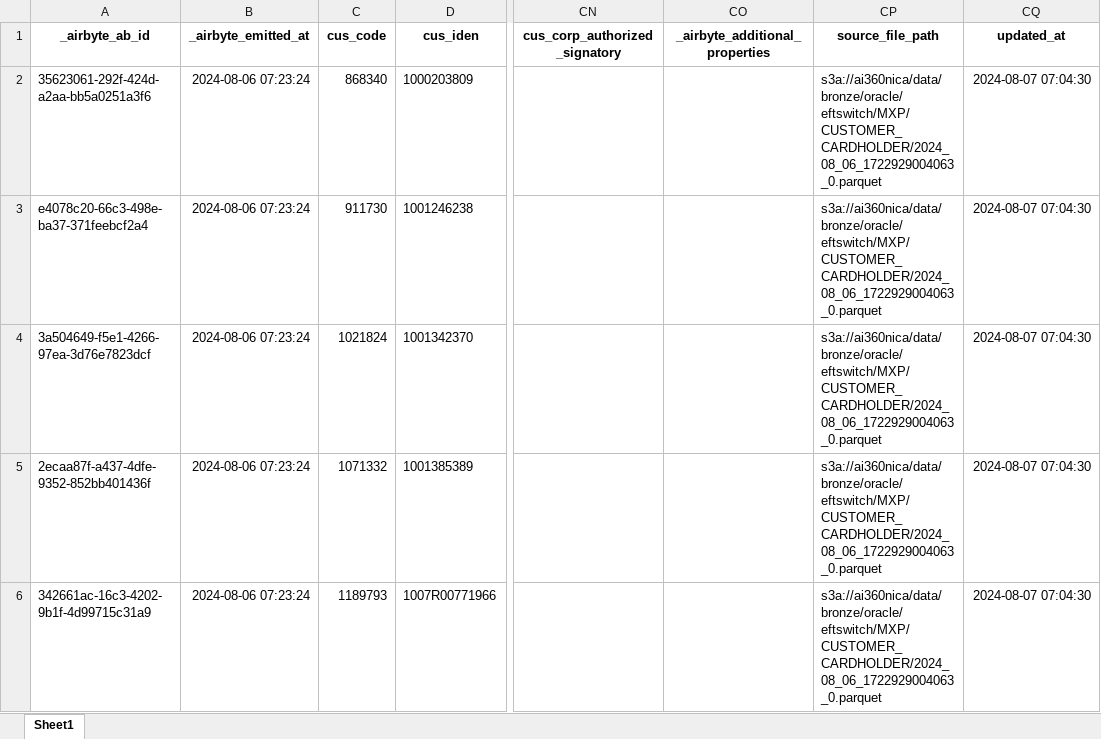
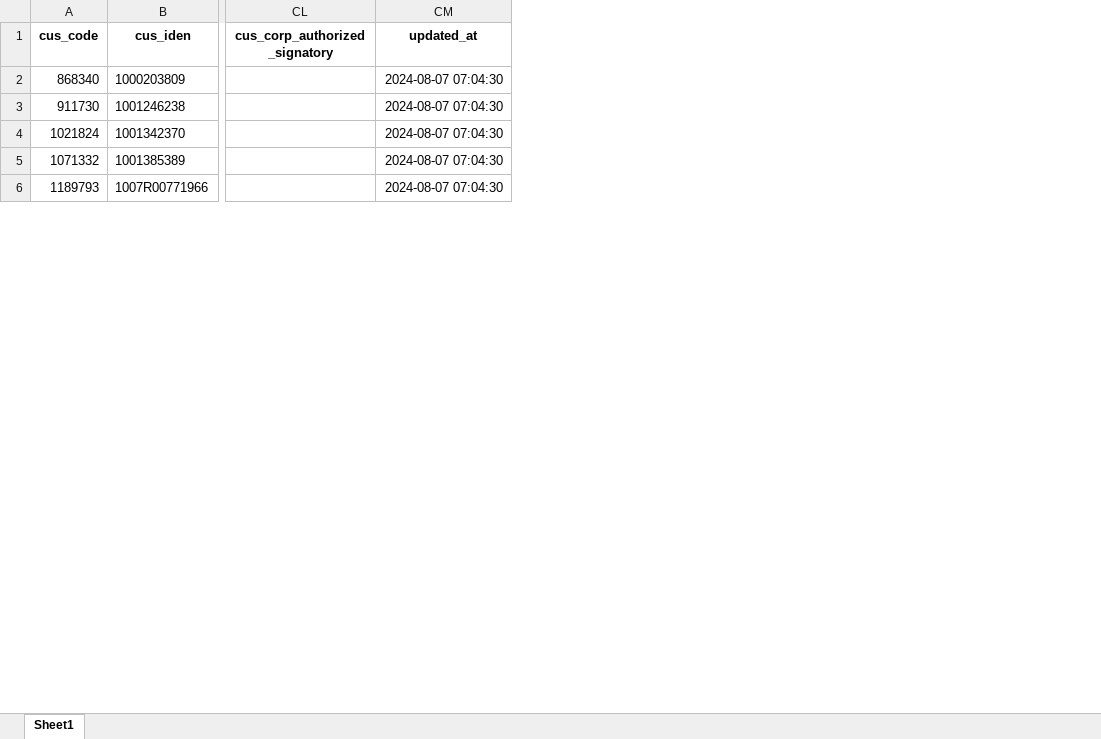
Before and after one commit to dlytica-gcp/masked_original, an Excel workbook: cards/customer_cardholder/customer_cardholder.xlsx, sheet Sheet1, drawn as a sheet; only a part is shown, gaps mark what is left out; values as stored, in another font and other column widths than the file's, no borders; the diff covers the shown part only; the diff names each change by its address in the sheet, - before the commit and + after, or states it on an @@ line.

```diff
--- a/cards/customer_cardholder/customer_cardholder.xlsx (sheet Sheet1)
+++ b/cards/customer_cardholder/customer_cardholder.xlsx (sheet Sheet1)
-column A (_airbyte_ab_id), rows 2-6: 35623061-292f-424d-a2aa-bb5a0251a3f6 | e4078c20-66c3-498e-ba37-371feebcf2a4 | 3a504649-f5e1-4266-97ea-3d76e7823dcf | 2ecaa87f-a437-4dfe-9352-852bb401436f | 342661ac-16c3-4202-9b1f-4d99715c31a9
-column B (_airbyte_emitted_at), rows 2-6: all 2024-08-06 07:23:24
-column CO (_airbyte_additional_properties), empty
-column CP (source_file_path), rows 2-6: all s3a://ai360nica/data/bronze/oracle/eftswitch/MXP/CUSTOMER_CARDHOLDER/2024_08_06_1722929004063_0.parquet
```
Also changed, not shown: 1 edited cell and cell formats elsewhere in this sheet, cards/account/account.xlsx, cards/card/card.xlsx, 30 other files.
